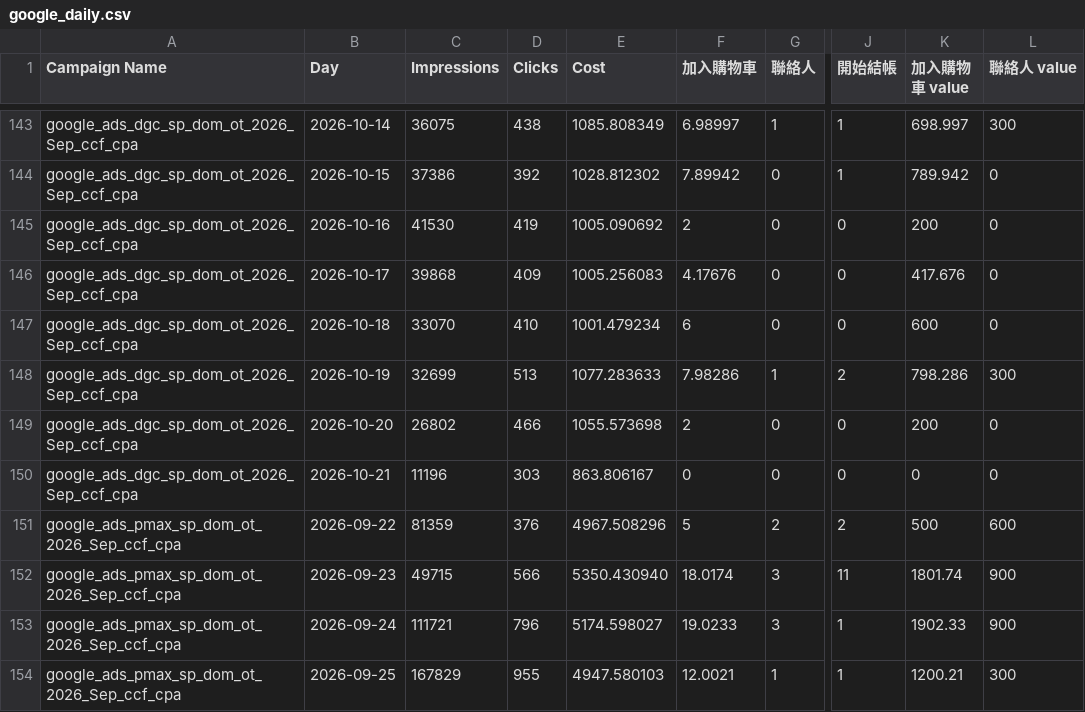
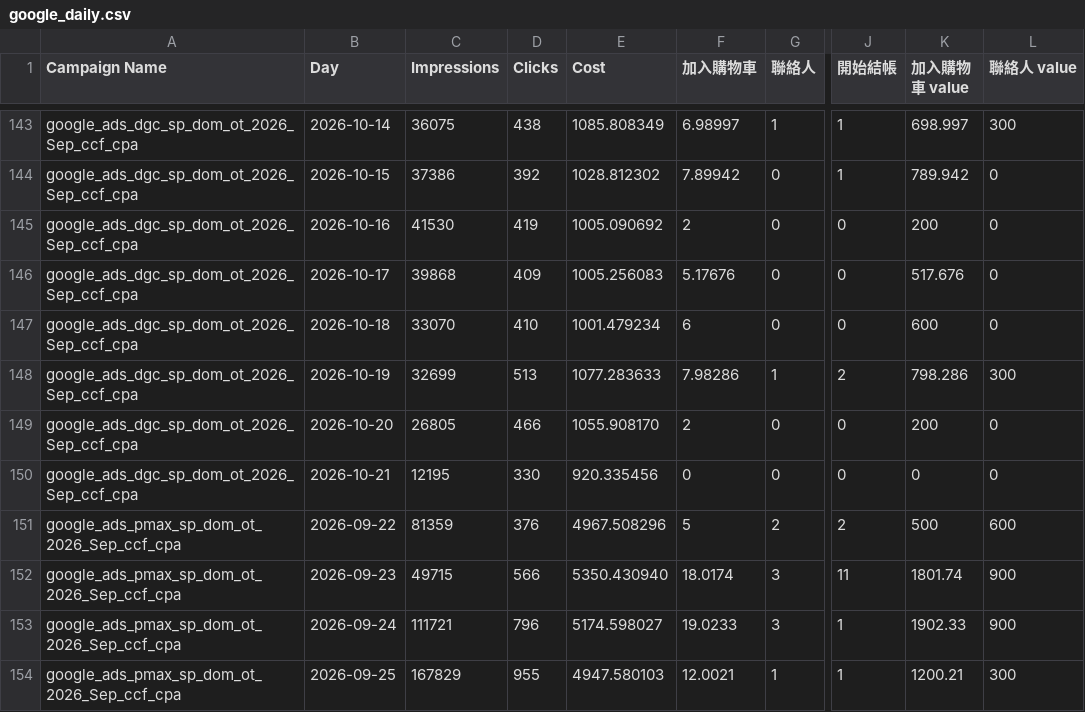
Before and after one commit to eatingxie167-creator/wv-meal-dashboard, a CSV file: google_daily.csv, drawn as a sheet; only a part is shown, gaps mark what is left out; the diff covers the shown part only; the diff names each change by its address in the sheet, - before the commit and + after, or states it on an @@ line.

Commit message:
自動更新 Google 每日成效到 2026-10-21

```diff
--- a/google_daily.csv
+++ b/google_daily.csv
-F146 (加入購物車): 4.17676
+F146 (加入購物車): 5.17676
-K146 (加入購物車 value): 417.676
+K146 (加入購物車 value): 517.676
-C149 (Impressions): 26802
+C149 (Impressions): 26805
-E149 (Cost): 1055.573698
+E149 (Cost): 1055.908170
-C150 (Impressions): 11196
+C150 (Impressions): 12195
-D150 (Clicks): 303
+D150 (Clicks): 330
-E150 (Cost): 863.806167
+E150 (Cost): 920.335456
```
Also changed, not shown: 16 edited cells elsewhere in this file.
